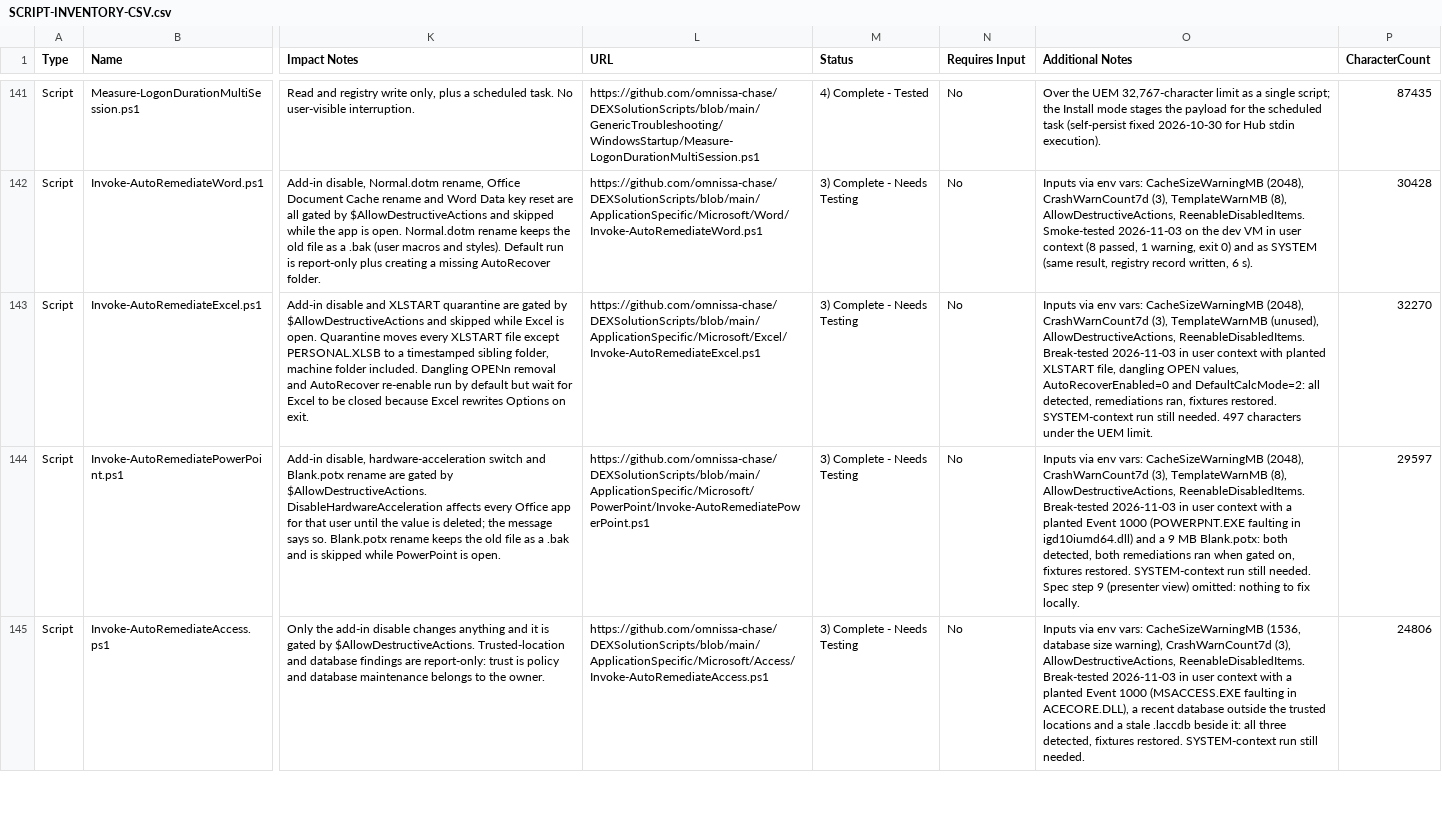
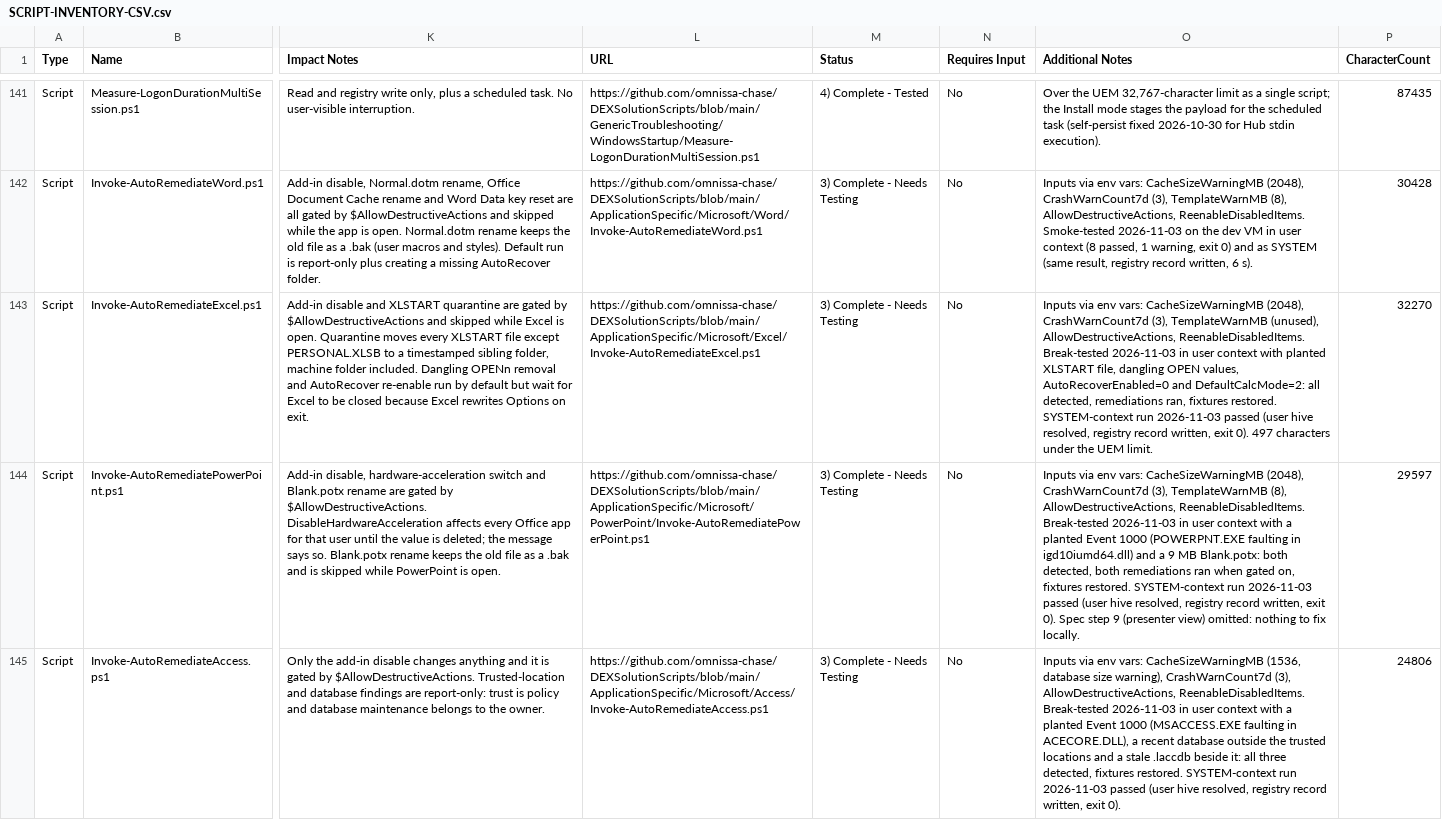
Before and after one commit to omnissa-chase/DEXSolutionScripts, a CSV file: SCRIPT-INVENTORY-CSV.csv, drawn as a sheet; only a part is shown, gaps mark what is left out; the diff covers the shown part only; the diff names each change by its address in the sheet, - before the commit and + after, or states it on an @@ line.

```diff
--- a/SCRIPT-INVENTORY-CSV.csv
+++ b/SCRIPT-INVENTORY-CSV.csv
-O143 (Additional Notes): …SYSTEM-context run still needed. 497 characters…
+O143 (Additional Notes): …SYSTEM-context run 2026-11-03 passed (user hive resolved, registry record written, exit 0). 497 characters…
-O144 (Additional Notes): …SYSTEM-context run still needed. Spec step…
+O144 (Additional Notes): …SYSTEM-context run 2026-11-03 passed (user hive resolved, registry record written, exit 0). Spec step…
-O145 (Additional Notes): …SYSTEM-context run still needed.
+O145 (Additional Notes): …SYSTEM-context run 2026-11-03 passed (user hive resolved, registry record written, exit 0).
```
Also changed, not shown: 3 edited cells elsewhere in this file, 9 other files.
